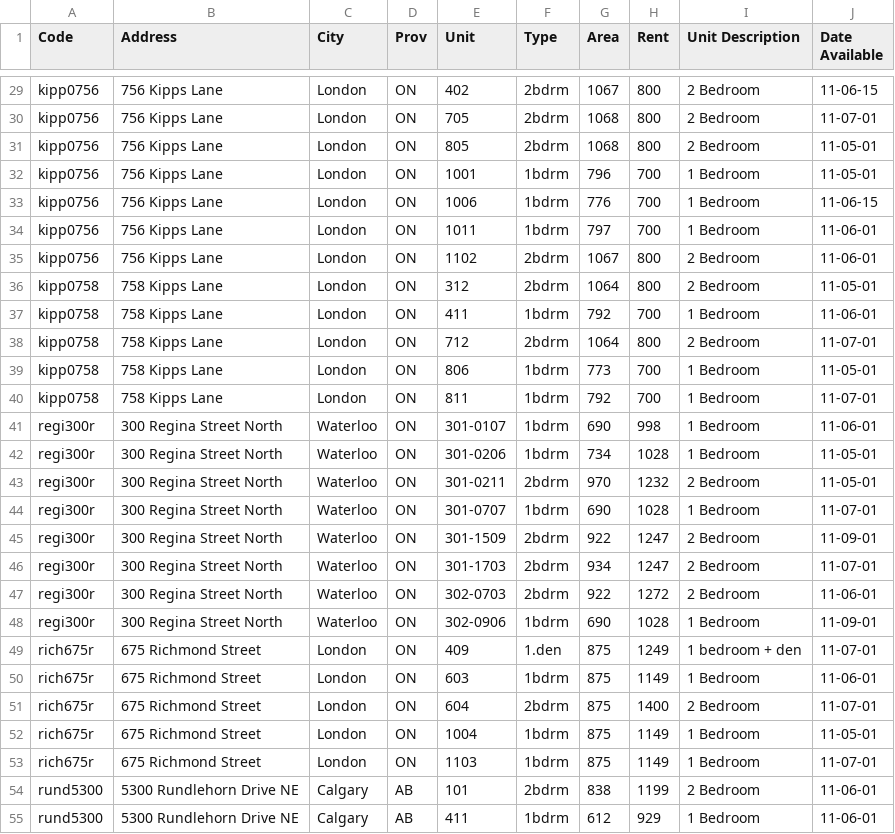
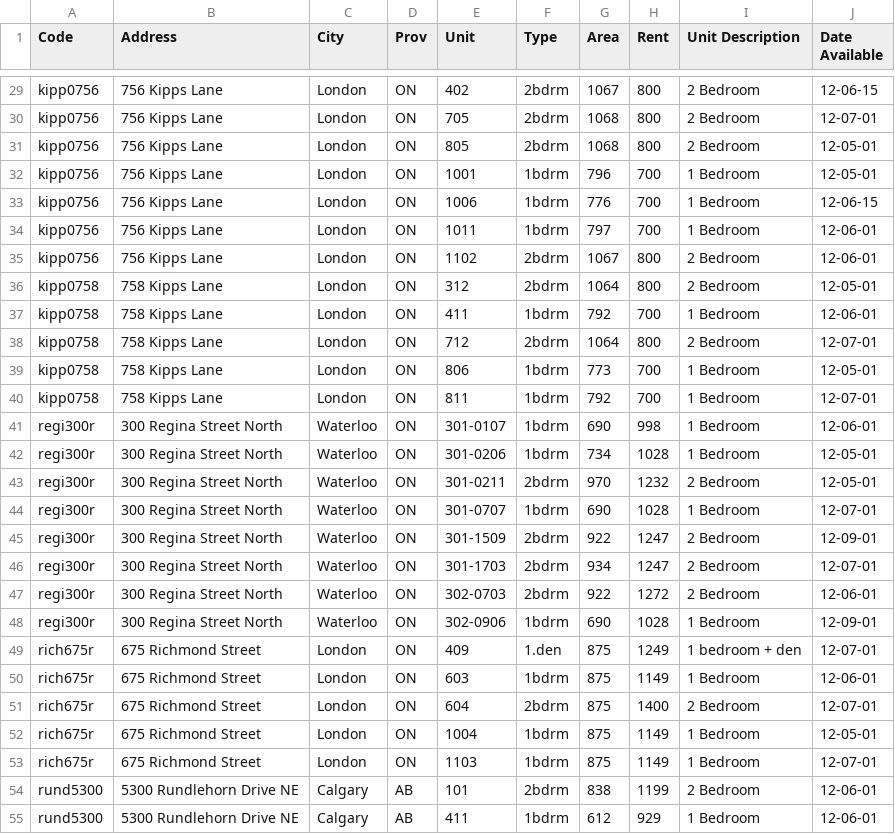
Before and after one commit to michaellif/pyx4j, a CSV file: vista-portal/vista-portal-server/src/main/resources/com/propertyvista/portal/server/importer/units.csv, drawn as a sheet; only a part is shown, gaps mark what is left out; the diff covers the shown part only; the diff names each change by its address in the sheet, - before the commit and + after, or states it on an @@ line.

```diff
--- a/vista-portal/vista-portal-server/src/main/resources/com/propertyvista/portal/server/importer/units.csv
+++ b/vista-portal/vista-portal-server/src/main/resources/com/propertyvista/portal/server/importer/units.csv
-J29 (Date Available): 11-06-15
+J29 (Date Available): 12-06-15
-J30 (Date Available): 11-07-01
+J30 (Date Available): 12-07-01
-J31:J32 (Date Available): 11-05-01
+J31:J32 (Date Available): 12-05-01
-J33 (Date Available): 11-06-15
+J33 (Date Available): 12-06-15
-J34:J35 (Date Available): 11-06-01
+J34:J35 (Date Available): 12-06-01
-J36 (Date Available): 11-05-01
+J36 (Date Available): 12-05-01
-J37 (Date Available): 11-06-01
+J37 (Date Available): 12-06-01
-J38 (Date Available): 11-07-01
+J38 (Date Available): 12-07-01
-J39 (Date Available): 11-05-01
+J39 (Date Available): 12-05-01
-J40 (Date Available): 11-07-01
+J40 (Date Available): 12-07-01
-J41 (Date Available): 11-06-01
+J41 (Date Available): 12-06-01
-J42:J43 (Date Available): 11-05-01
+J42:J43 (Date Available): 12-05-01
-J44 (Date Available): 11-07-01
+J44 (Date Available): 12-07-01
-J45 (Date Available): 11-09-01
+J45 (Date Available): 12-09-01
-J46 (Date Available): 11-07-01
+J46 (Date Available): 12-07-01
-J47 (Date Available): 11-06-01
+J47 (Date Available): 12-06-01
-J48 (Date Available): 11-09-01
+J48 (Date Available): 12-09-01
-J49 (Date Available): 11-07-01
+J49 (Date Available): 12-07-01
-J50 (Date Available): 11-06-01
+J50 (Date Available): 12-06-01
-J51 (Date Available): 11-07-01
+J51 (Date Available): 12-07-01
-J52 (Date Available): 11-05-01
+J52 (Date Available): 12-05-01
-J53 (Date Available): 11-07-01
+J53 (Date Available): 12-07-01
-J54:J55 (Date Available): 11-06-01
+J54:J55 (Date Available): 12-06-01
```
Also changed, not shown: 5 added rows and 32 edited cells elsewhere in this file.
